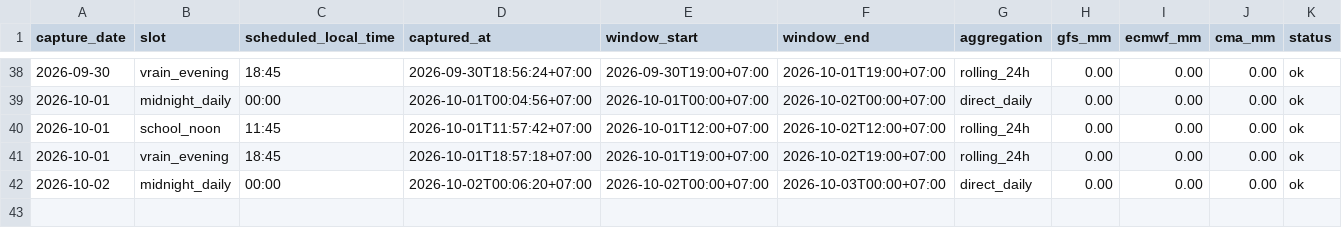
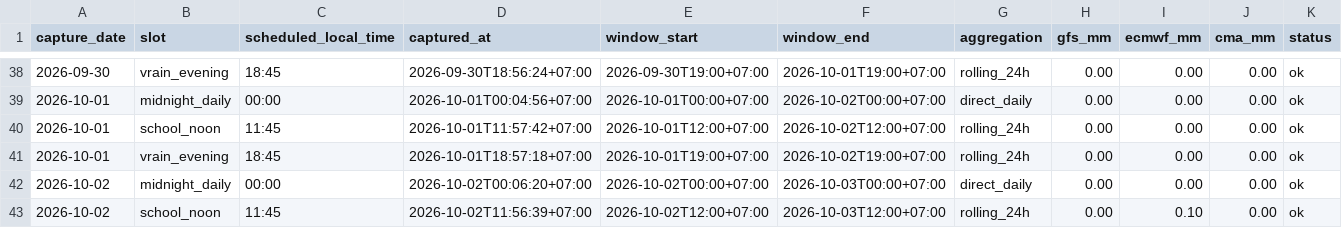
Before and after one commit to rainexplorers/fpt-danang, a CSV file: data/history.csv, drawn as a sheet; only a part is shown, gaps mark what is left out; the diff names each change by its address in the sheet, - before the commit and + after, or states it on an @@ line.

```diff
--- a/data/history.csv
+++ b/data/history.csv
+row 43: 2026-10-02 | school_noon | 11:45 | 2026-10-02T11:56:39+07:00 | 2026-10-02T12:00+07:00 | 2026-10-03T12:00+07:00 | rolling_24h | 0.00 | 0.10 | 0.00 | ok
```
Also changed, not shown: 1 other file.
